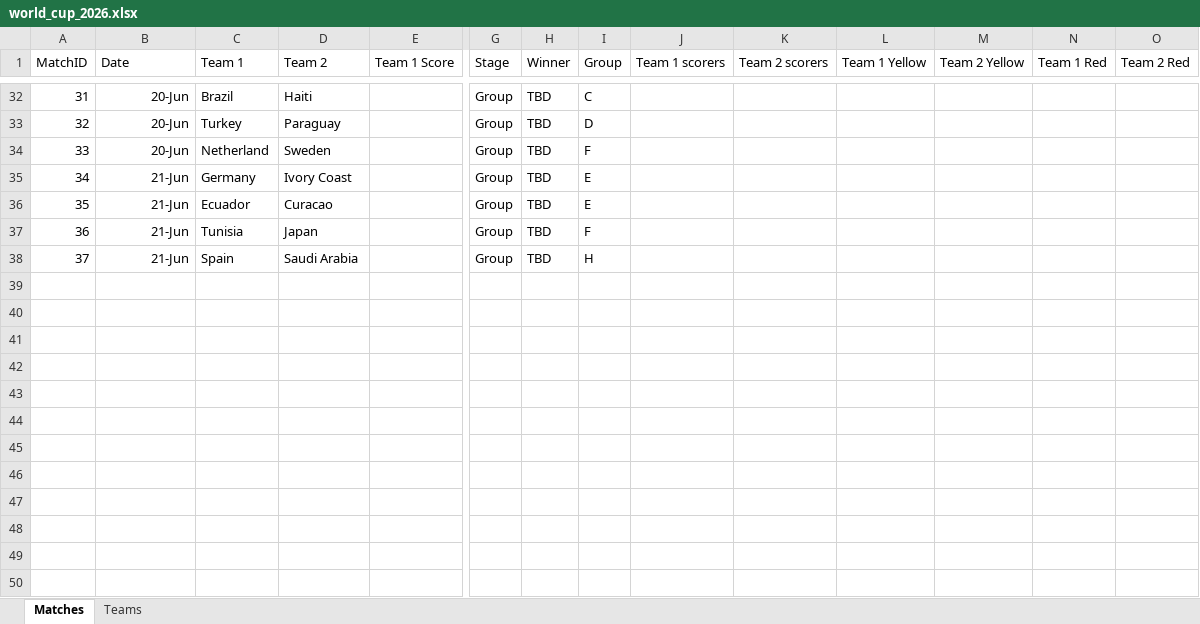
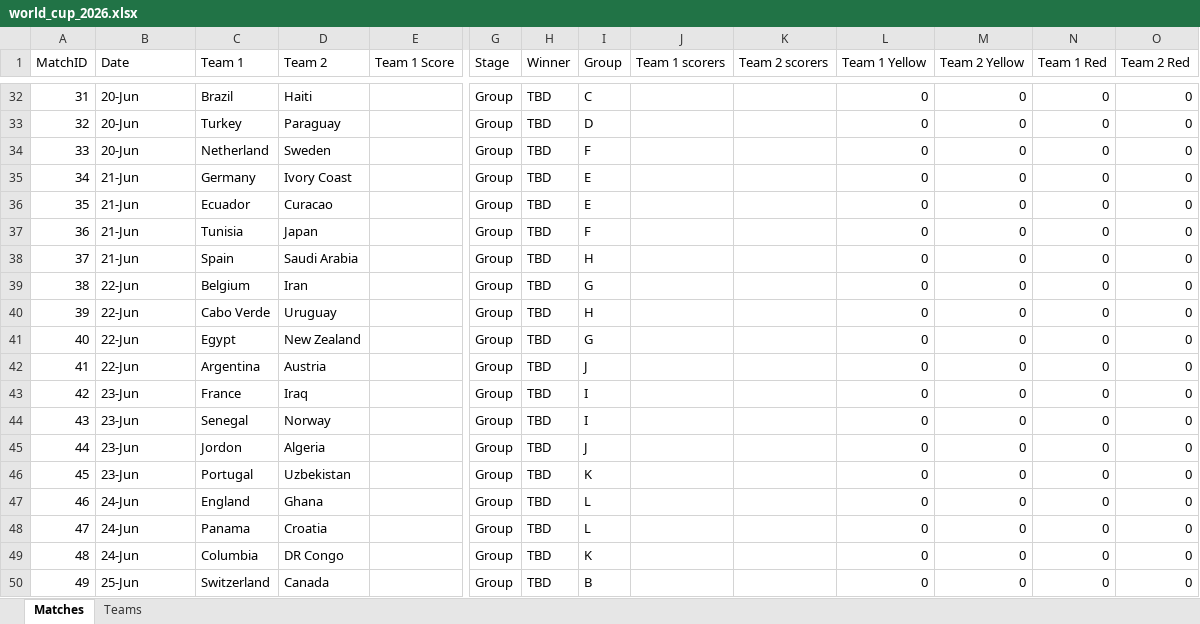
Before and after one commit to qisantanu/fifa2026, an Excel workbook: data/world_cup_2026.xlsx, sheet Matches, drawn as a sheet; only a part is shown, gaps mark what is left out; values as stored, in another font and other column widths than the file's, no borders; rows hold the shown columns only; the diff covers the shown part only; the diff names each change by its address in the sheet, - before the commit and + after, or states it on an @@ line.

```diff
--- a/data/world_cup_2026.xlsx (sheet Matches)
+++ b/data/world_cup_2026.xlsx (sheet Matches)
-B32:B38 alignment: right
+B32:B38 alignment: left
-L32:L38 (Team 1 Yellow): (empty)
+L32:L38 (Team 1 Yellow): 0
-M32:M38 (Team 2 Yellow): (empty)
+M32:M38 (Team 2 Yellow): 0
-N32:N38 (Team 1 Red): (empty)
+N32:N38 (Team 1 Red): 0
-O32:O38 (Team 2 Red): (empty)
+O32:O38 (Team 2 Red): 0
+row 39: 38 | 22-Jun | Belgium | Iran |  | Group | TBD | G |  |  | 0 | 0 | 0 | 0
+row 40: 39 | 22-Jun | Cabo Verde | Uruguay |  | Group | TBD | H |  |  | 0 | 0 | 0 | 0
+row 41: 40 | 22-Jun | Egypt | New Zealand |  | Group | TBD | G |  |  | 0 | 0 | 0 | 0
+row 42: 41 | 22-Jun | Argentina | Austria |  | Group | TBD | J |  |  | 0 | 0 | 0 | 0
+row 43: 42 | 23-Jun | France | Iraq |  | Group | TBD | I |  |  | 0 | 0 | 0 | 0
+row 44: 43 | 23-Jun | Senegal | Norway |  | Group | TBD | I |  |  | 0 | 0 | 0 | 0
+row 45: 44 | 23-Jun | Jordon | Algeria |  | Group | TBD | J |  |  | 0 | 0 | 0 | 0
+row 46: 45 | 23-Jun | Portugal | Uzbekistan |  | Group | TBD | K |  |  | 0 | 0 | 0 | 0
+row 47: 46 | 24-Jun | England | Ghana |  | Group | TBD | L |  |  | 0 | 0 | 0 | 0
+row 48: 47 | 24-Jun | Panama | Croatia |  | Group | TBD | L |  |  | 0 | 0 | 0 | 0
+row 49: 48 | 24-Jun | Columbia | DR Congo |  | Group | TBD | K |  |  | 0 | 0 | 0 | 0
+row 50: 49 | 25-Jun | Switzerland | Canada |  | Group | TBD | B |  |  | 0 | 0 | 0 | 0
```
Also changed, not shown: 55 added rows, 108 edited cells and cell formats elsewhere in this sheet, 5 other files.
